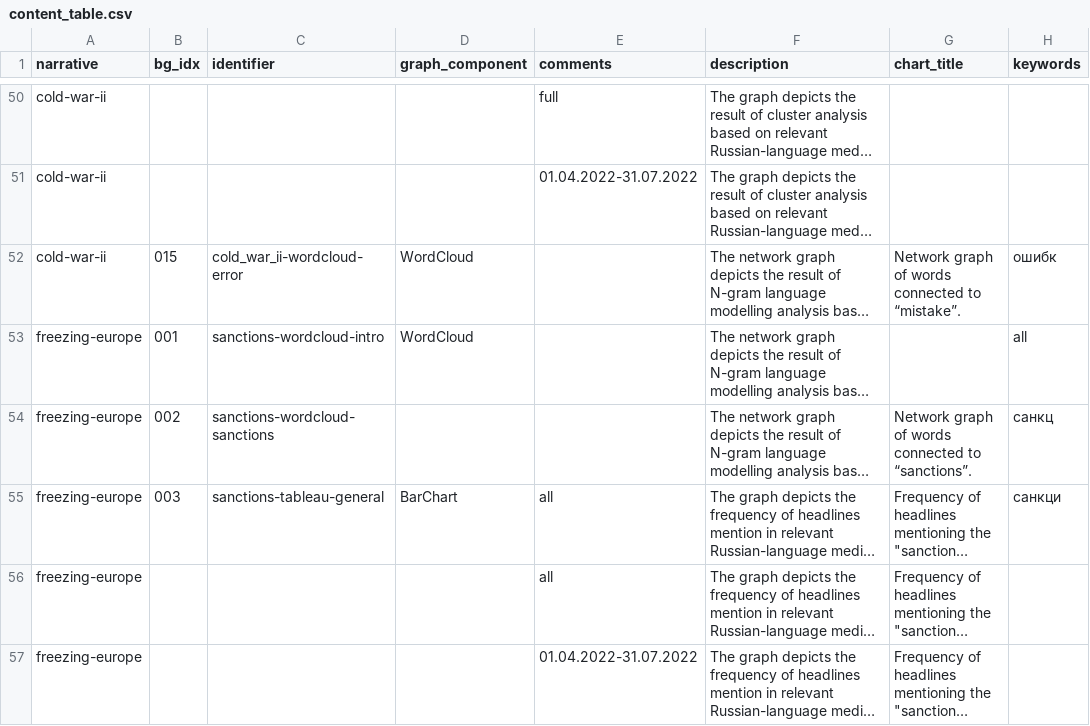
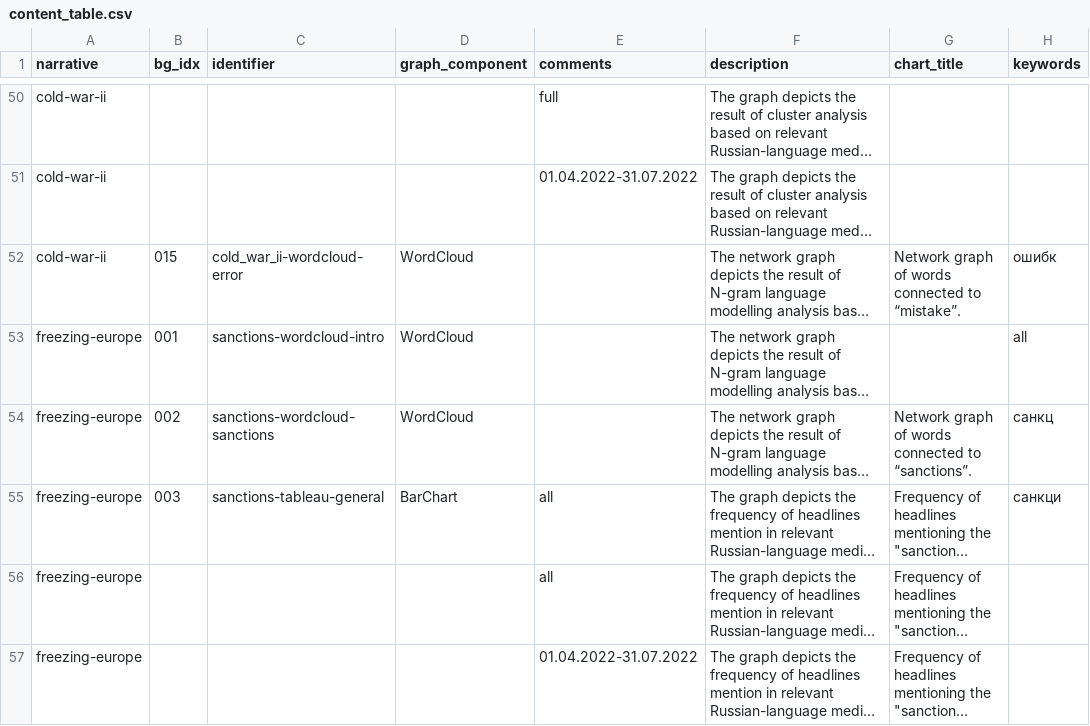
Before and after one commit to mneunomne/edit_wars_database, a CSV file: data/content_table/content_table.csv, drawn as a sheet; only a part is shown, gaps mark what is left out; long unchanged cells end in …; the diff names each change by its address in the sheet, - before the commit and + after, or states it on an @@ line.

Commit message:
content

```diff
--- a/data/content_table/content_table.csv
+++ b/data/content_table/content_table.csv
-D54 (graph_component): (empty)
+D54 (graph_component): WordCloud
```
Also changed, not shown: 1 other file.
